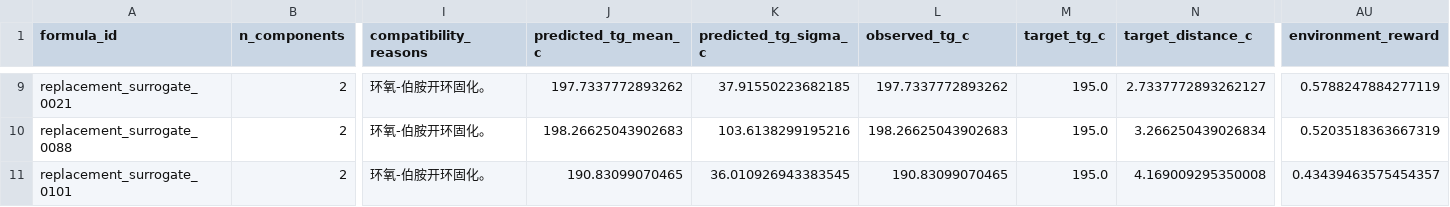
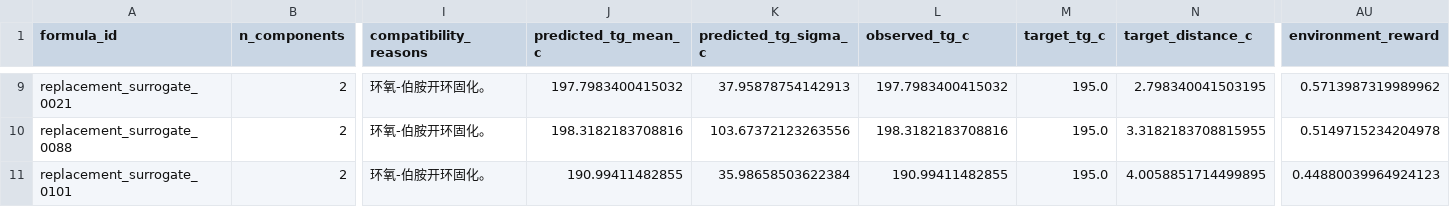
Before and after one commit to Cq-12345/smp02, a CSV file: artifacts/pievo_faithful_replacement_195_smoke/external_observations_used.csv, drawn as a sheet; only a part is shown, gaps mark what is left out; the diff covers the shown part only; the diff names each change by its address in the sheet, - before the commit and + after, or states it on an @@ line.

```diff
--- a/artifacts/pievo_faithful_replacement_195_smoke/external_observations_used.csv
+++ b/artifacts/pievo_faithful_replacement_195_smoke/external_observations_used.csv
-J9 (predicted_tg_mean_c): 197.7337772893262
+J9 (predicted_tg_mean_c): 197.7983400415032
-K9 (predicted_tg_sigma_c): 37.91550223682185
+K9 (predicted_tg_sigma_c): 37.95878754142913
-L9 (observed_tg_c): 197.7337772893262
+L9 (observed_tg_c): 197.7983400415032
-N9 (target_distance_c): 2.7337772893262127
+N9 (target_distance_c): 2.798340041503195
-AU9 (environment_reward): 0.5788247884277119
+AU9 (environment_reward): 0.5713987319989962
-J10 (predicted_tg_mean_c): 198.26625043902683
+J10 (predicted_tg_mean_c): 198.3182183708816
-K10 (predicted_tg_sigma_c): 103.6138299195216
+K10 (predicted_tg_sigma_c): 103.67372123263556
-L10 (observed_tg_c): 198.26625043902683
+L10 (observed_tg_c): 198.3182183708816
-N10 (target_distance_c): 3.266250439026834
+N10 (target_distance_c): 3.3182183708815955
-AU10 (environment_reward): 0.5203518363667319
+AU10 (environment_reward): 0.5149715234204978
-J11 (predicted_tg_mean_c): 190.83099070465
+J11 (predicted_tg_mean_c): 190.99411482855
-K11 (predicted_tg_sigma_c): 36.010926943383545
+K11 (predicted_tg_sigma_c): 35.98658503622384
-L11 (observed_tg_c): 190.83099070465
+L11 (observed_tg_c): 190.99411482855
-N11 (target_distance_c): 4.169009295350008
+N11 (target_distance_c): 4.0058851714499895
-AU11 (environment_reward): 0.43439463575454357
+AU11 (environment_reward): 0.44880039964924123
```
Also changed, not shown: 1 added row, 1 removed row and 30 edited cells elsewhere in this file, artifacts/pievo_faithful_replacement_195_smoke/candidate_diagnostics.csv, artifacts/trail/generation/replacement_eval/replacement_observation_ledger.csv, 27 other files.
